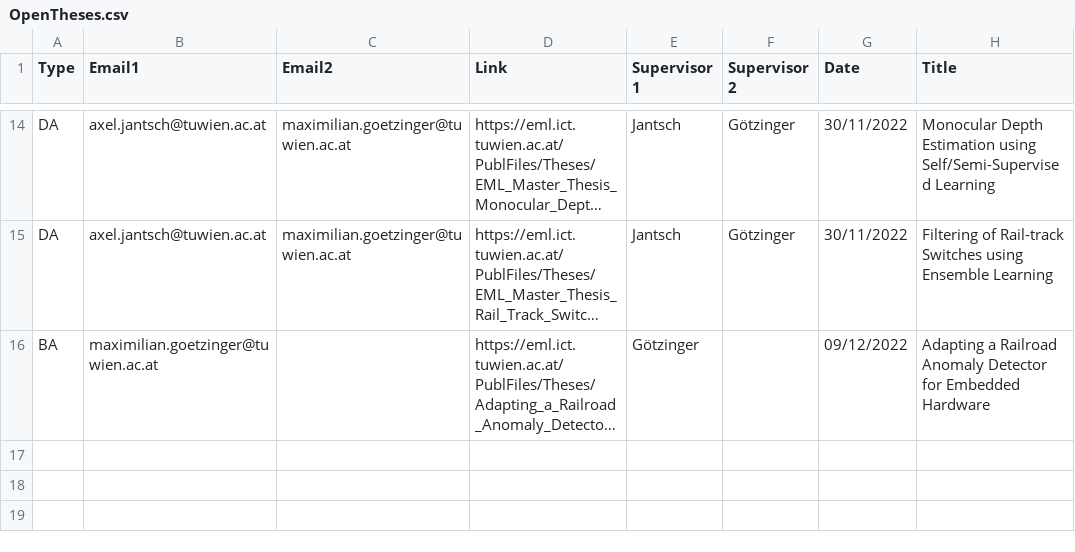
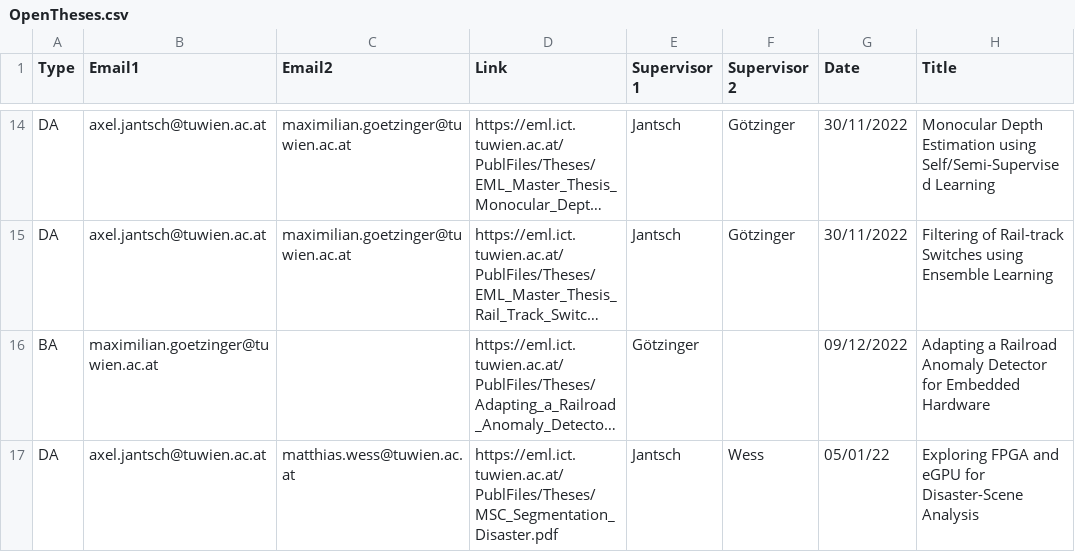
Before and after one commit to embedded-machine-learning/webpage, a CSV file: _data/OpenTheses.csv, drawn as a sheet; only a part is shown, gaps mark what is left out; long unchanged cells end in …; the diff names each change by its address in the sheet, - before the commit and + after, or states it on an @@ line.

```diff
--- a/_data/OpenTheses.csv
+++ b/_data/OpenTheses.csv
+row 17: DA | axel.jantsch@tuwien.ac.at | matthias.wess@tuwien.ac.at | https://eml.ict.tuwien.ac.at/PublFiles/Theses/MSC_Segmentation_Disaster.pdf | Jantsch | Wess | 05/01/22 | Exploring FPGA and eGPU for Disaster-Scene Analysis
```
Also changed, not shown: 4 other files.
